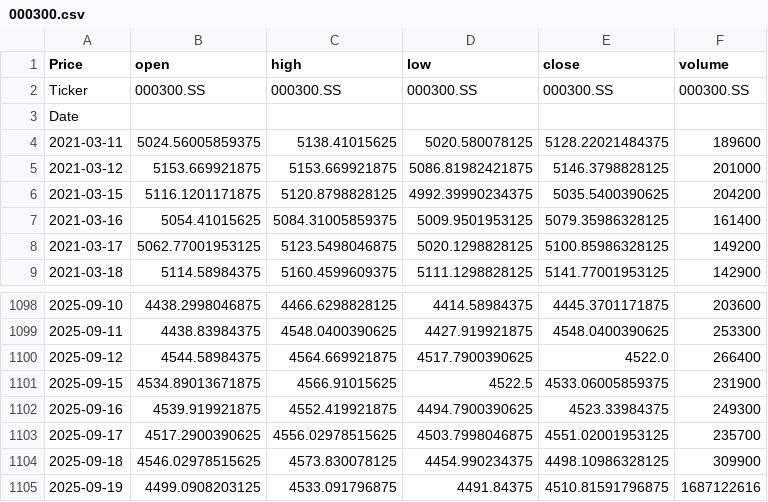
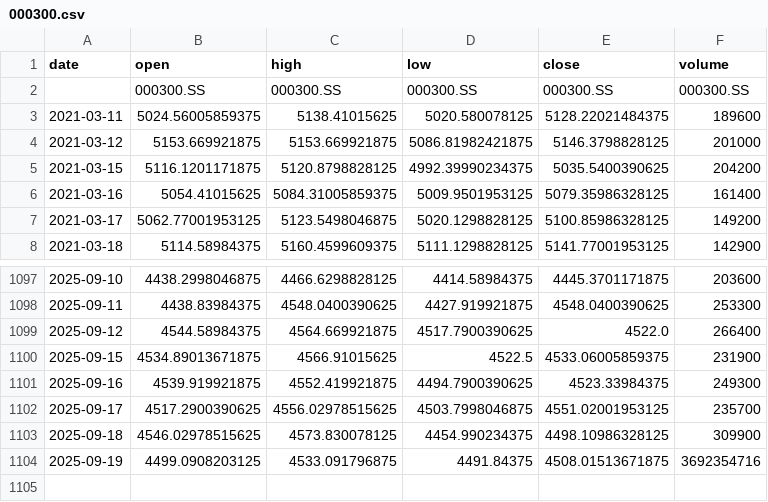
Before and after one commit to qjlxg/back, a CSV file: index_data/000300.csv, drawn as a sheet; only a part is shown, gaps mark what is left out.

```diff
--- a/index_data/000300.csv
+++ b/index_data/000300.csv
@@ -1,4 +1,3 @@
-Price,open,high,low,close,volume
-Ticker,000300.SS,000300.SS,000300.SS,000300.SS,000300.SS
-Date,,,,,
+date,open,high,low,close,volume
+,000300.SS,000300.SS,000300.SS,000300.SS,000300.SS
 2021-03-11,5024.56005859375,5138.41015625,5020.580078125,5128.22021484375,189600
@@ -1104,2 +1103,2 @@ Date,,,,,
 2025-09-18,4546.02978515625,4573.830078125,4454.990234375,4498.10986328125,309900
-2025-09-19,4499.0908203125,4533.091796875,4491.84375,4510.81591796875,1687122616
+2025-09-19,4499.0908203125,4533.091796875,4491.84375,4508.01513671875,3692354716
```
